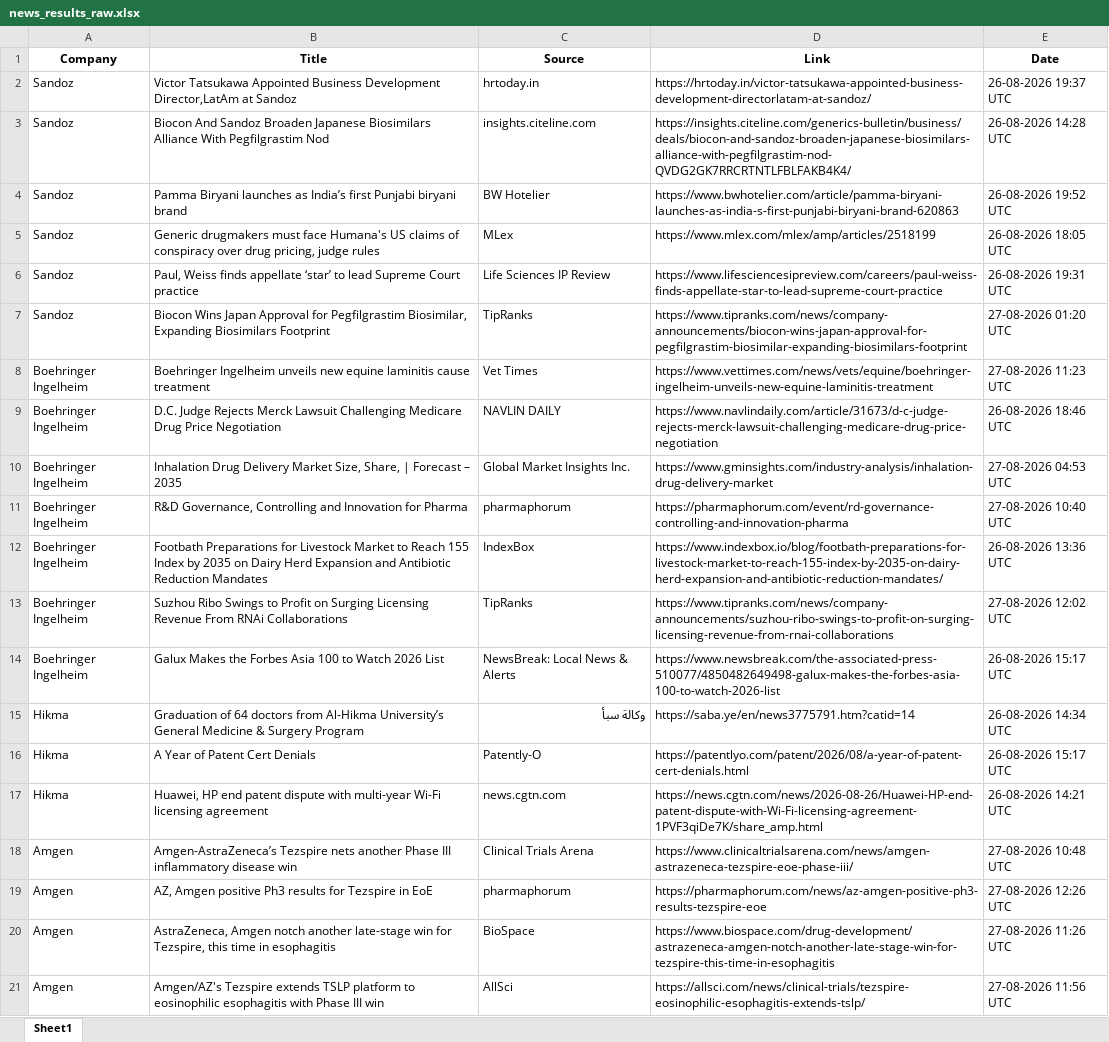
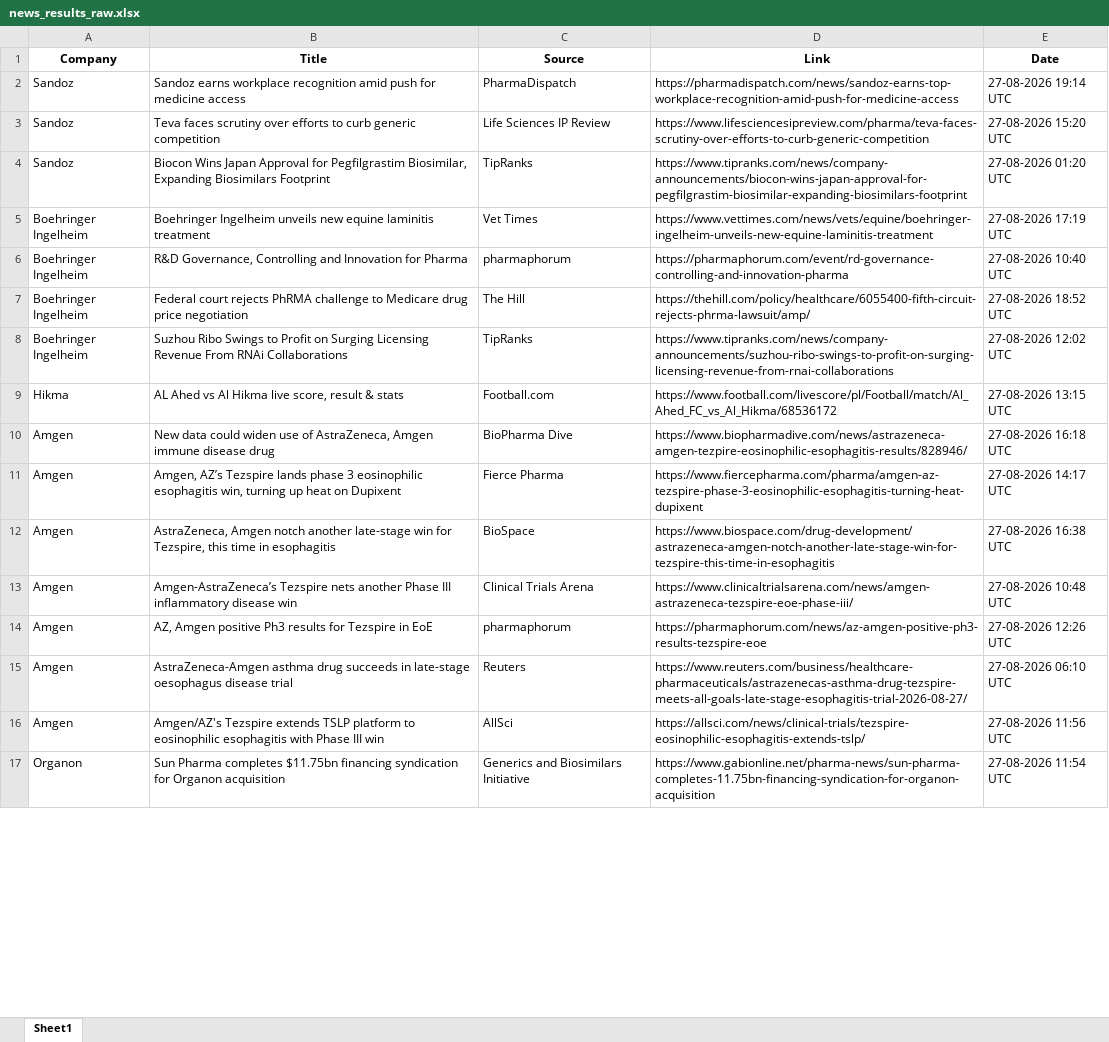
Before and after one commit to synapseKrishna/Ved, an Excel workbook: news_results_raw.xlsx, sheet Sheet1, drawn as a sheet; only a part is shown; the shorter side is filled out with more unchanged rows; values as stored, in another font and other column widths than the file's, no borders; removed rows and columns are numbered as before the commit, all else as after; the diff covers the shown part only; the diff names each change by its address in the sheet, - before the commit and + after, or states it on an @@ line.

```diff
--- a/news_results_raw.xlsx (sheet Sheet1)
+++ b/news_results_raw.xlsx (sheet Sheet1)
-B2 (Title): Victor Tatsukawa Appointed Business Development Director,LatAm at Sandoz
+B2 (Title): Sandoz earns workplace recognition amid push for medicine access
-C2 (Source): hrtoday.in
+C2 (Source): PharmaDispatch
-D2 (Link): https://hrtoday.in/victor-tatsukawa-appointed-business-development-directorlatam-at-sandoz/
+D2 (Link): https://pharmadispatch.com/news/sandoz-earns-top-workplace-recognition-amid-push-for-medicine-access
-E2 (Date): 26-08-2026 19:37 UTC
+E2 (Date): 27-08-2026 19:14 UTC
-row 3: Sandoz | Biocon And Sandoz Broaden Japanese Biosimilars Alliance With Pegfilgrastim Nod | insights.citeline.com | https://insights.citeline.com/generics-bulletin/business/deals/biocon-and-sandoz-broaden-japanese-biosimilars-alliance-with-pegfilgrastim-nod-QVDG2GK7RRCRTNTLFBLFAKB4K4/ | 26-08-2026 14:28 UTC
-row 4: Sandoz | Pamma Biryani launches as India’s first Punjabi biryani brand | BW Hotelier | https://www.bwhotelier.com/article/pamma-biryani-launches-as-india-s-first-punjabi-biryani-brand-620863 | 26-08-2026 19:52 UTC
-row 5: Sandoz | Generic drugmakers must face Humana's US claims of conspiracy over drug pricing, judge rules | MLex | https://www.mlex.com/mlex/amp/articles/2518199 | 26-08-2026 18:05 UTC
-B3 (Title): Paul, Weiss finds appellate ‘star’ to lead Supreme Court practice
+B3 (Title): Teva faces scrutiny over efforts to curb generic competition
-D3 (Link): https://www.lifesciencesipreview.com/careers/paul-weiss-finds-appellate-star-to-lead-supreme-court-practice
+D3 (Link): https://www.lifesciencesipreview.com/pharma/teva-faces-scrutiny-over-efforts-to-curb-generic-competition
-E3 (Date): 26-08-2026 19:31 UTC
+E3 (Date): 27-08-2026 15:20 UTC
-B5 (Title): …equine laminitis cause treatment
+B5 (Title): …equine laminitis treatment
-E5 (Date): 27-08-2026 11:23 UTC
+E5 (Date): 27-08-2026 17:19 UTC
-row 9: Boehringer Ingelheim | D.C. Judge Rejects Merck Lawsuit Challenging Medicare Drug Price Negotiation | NAVLIN DAILY | https://www.navlindaily.com/article/31673/d-c-judge-rejects-merck-lawsuit-challenging-medicare-drug-price-negotiation | 26-08-2026 18:46 UTC
-row 10: Boehringer Ingelheim | Inhalation Drug Delivery Market Size, Share, | Forecast – 2035 | Global Market Insights Inc. | https://www.gminsights.com/industry-analysis/inhalation-drug-delivery-market | 27-08-2026 04:53 UTC
-B7 (Title): Footbath Preparations for Livestock Market to Reach 155 Index by 2035 on Dairy Herd Expansion and Antibiotic Reduction Mandates
+B7 (Title): Federal court rejects PhRMA challenge to Medicare drug price negotiation
-C7 (Source): IndexBox
+C7 (Source): The Hill
-D7 (Link): https://www.indexbox.io/blog/footbath-preparations-for-livestock-market-to-reach-155-index-by-2035-on-dairy-herd-expansion-and-antibiotic-reduction-mandates/
+D7 (Link): https://thehill.com/policy/healthcare/6055400-fifth-circuit-rejects-phrma-lawsuit/amp/
-E7 (Date): 26-08-2026 13:36 UTC
+E7 (Date): 27-08-2026 18:52 UTC
-row 14: Boehringer Ingelheim | Galux Makes the Forbes Asia 100 to Watch 2026 List | NewsBreak: Local News & Alerts | https://www.newsbreak.com/the-associated-press-510077/4850482649498-galux-makes-the-forbes-asia-100-to-watch-2026-list | 26-08-2026 15:17 UTC
-row 15: Hikma | Graduation of 64 doctors from Al-Hikma University’s General Medicine & Surgery Program | وكالة سبأ | https://saba.ye/en/news3775791.htm?catid=14 | 26-08-2026 14:34 UTC
-B9 (Title): A Year of Patent Cert Denials
+B9 (Title): AL Ahed vs Al Hikma live score, result & stats
-C9 (Source): Patently-O
+C9 (Source): Football.com
-D9 (Link): https://patentlyo.com/patent/2026/08/a-year-of-patent-cert-denials.html
+D9 (Link): https://www.football.com/livescore/pl/Football/match/Al_Ahed_FC_vs_Al_Hikma/68536172
-E9 (Date): 26-08-2026 15:17 UTC
+E9 (Date): 27-08-2026 13:15 UTC
-row 17: Hikma | Huawei, HP end patent dispute with multi-year Wi-Fi licensing agreement | news.cgtn.com | https://news.cgtn.com/news/2026-08-26/Huawei-HP-end-patent-dispute-with-Wi-Fi-licensing-agreement-1PVF3qiDe7K/share_amp.html | 26-08-2026 14:21 UTC
+row 10: Amgen | New data could widen use of AstraZeneca, Amgen immune disease drug | BioPharma Dive | https://www.biopharmadive.com/news/astrazeneca-amgen-tezpire-eosinophilic-esophagitis-results/828946/ | 27-08-2026 16:18 UTC
+row 11: Amgen | Amgen, AZ’s Tezspire lands phase 3 eosinophilic esophagitis win, turning up heat on Dupixent | Fierce Pharma | https://www.fiercepharma.com/pharma/amgen-az-tezspire-phase-3-eosinophilic-esophagitis-turning-heat-dupixent | 27-08-2026 14:17 UTC
+row 12: Amgen | AstraZeneca, Amgen notch another late-stage win for Tezspire, this time in esophagitis | BioSpace | https://www.biospace.com/drug-development/astrazeneca-amgen-notch-another-late-stage-win-for-tezspire-this-time-in-esophagitis | 27-08-2026 16:38 UTC
-B15 (Title): AstraZeneca, Amgen notch another late-stage win for Tezspire, this time in esophagitis
+B15 (Title): AstraZeneca-Amgen asthma drug succeeds in late-stage oesophagus disease trial
-C15 (Source): BioSpace
+C15 (Source): Reuters
-D15 (Link): https://www.biospace.com/drug-development/astrazeneca-amgen-notch-another-late-stage-win-for-tezspire-this-time-in-esophagitis
+D15 (Link): https://www.reuters.com/business/healthcare-pharmaceuticals/astrazenecas-asthma-drug-tezspire-meets-all-goals-late-stage-esophagitis-trial-2026-08-27/
-E15 (Date): 27-08-2026 11:26 UTC
+E15 (Date): 27-08-2026 06:10 UTC
```
Also changed, not shown: 48 added rows, 41 removed rows, 3 moved rows and 103 edited cells elsewhere in this sheet, news_results.xlsx.
